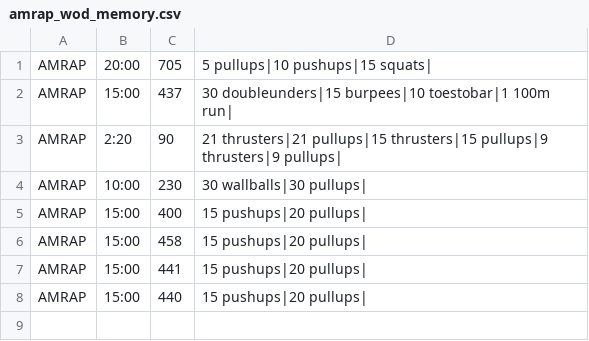
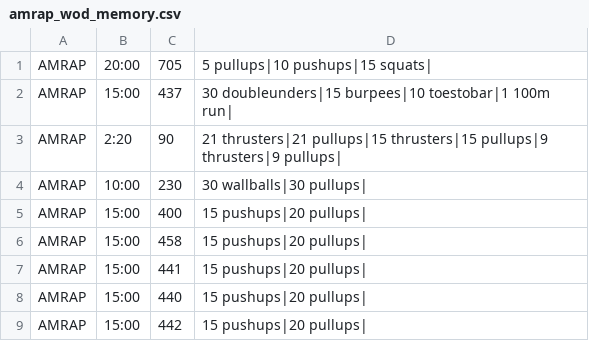
Before and after one commit to mikeyling18/CrossFit-Predictor, a CSV file: Data/amrap_wod_memory.csv, drawn as a sheet.

```diff
--- a/Data/amrap_wod_memory.csv
+++ b/Data/amrap_wod_memory.csv
@@ -8 +8,2 @@ AMRAP, 15:00, 441, 15 pushups|20 pullups|
 AMRAP, 15:00, 440, 15 pushups|20 pullups|
+AMRAP, 15:00, 442, 15 pushups|20 pullups|
```
Also changed, not shown: 8 other files.
